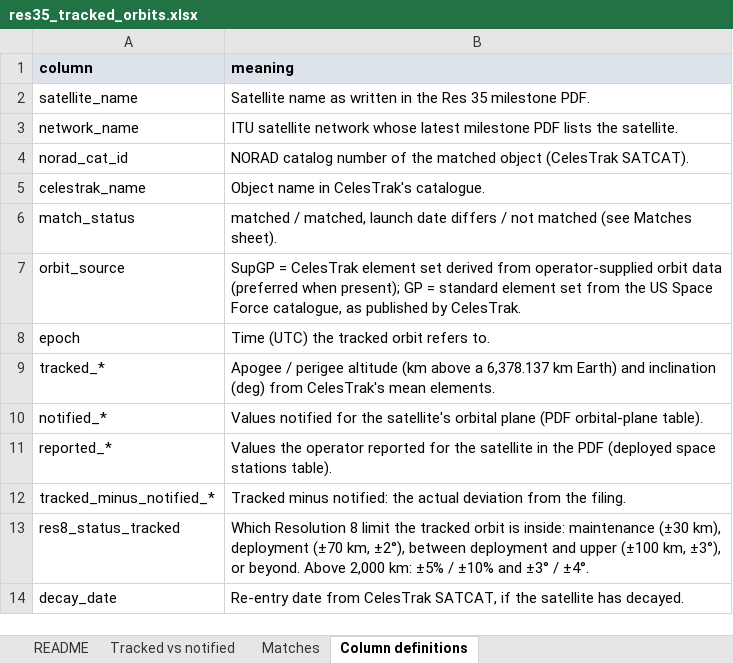
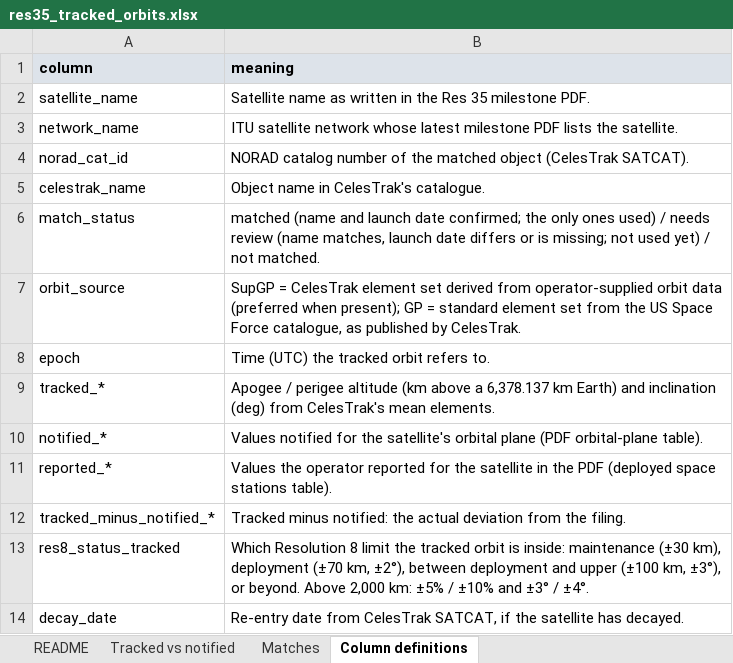
Before and after one commit to vivica-odum/res35_pipeline, an Excel workbook: output/res35_tracked_orbits.xlsx, sheet Column definitions, drawn as a sheet; values as stored, in another font and other column widths than the file's, no borders; the diff names each change by its address in the sheet, - before the commit and + after, or states it on an @@ line.

```diff
--- a/output/res35_tracked_orbits.xlsx (sheet Column definitions)
+++ b/output/res35_tracked_orbits.xlsx (sheet Column definitions)
-B6 (meaning): matched / matched, launch date differs / not matched (see Matches sheet).
+B6 (meaning): matched (name and launch date confirmed; the only ones used) / needs review (name matches, launch date differs or is missing; not used yet) / not matched.
```
Also changed, not shown: sheet Tracked vs notified, sheet Matches, sheet README, 2 other files.
